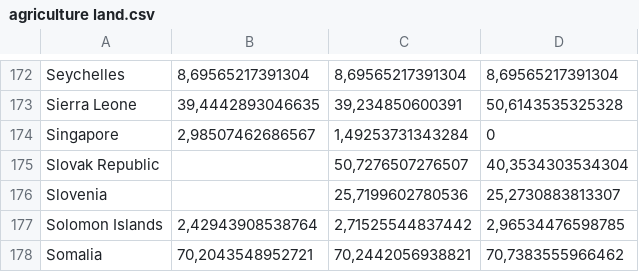
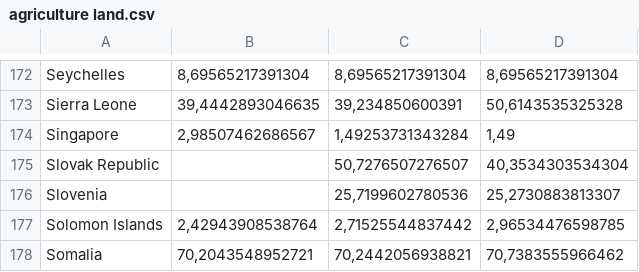
Before and after one commit to pdelboca/udacity-data-analysis-with-r, a CSV file: data/agriculture land.csv, drawn as a sheet; only a part is shown, gaps mark what is left out.

```diff
--- a/data/agriculture land.csv
+++ b/data/agriculture land.csv
@@ -173,3 +173,3 @@ Seychelles,"8,69565217391304","8,69565217391304","8,69565217391304"
 "Sierra Leone","39,4442893046635","39,234850600391","50,6143535325328"
-Singapore,"2,98507462686567","1,49253731343284",0
+Singapore,"2,98507462686567","1,49253731343284","1,49"
 "Slovak Republic",,"50,7276507276507","40,3534303534304"
```
Also changed, not shown: 3 other files.
